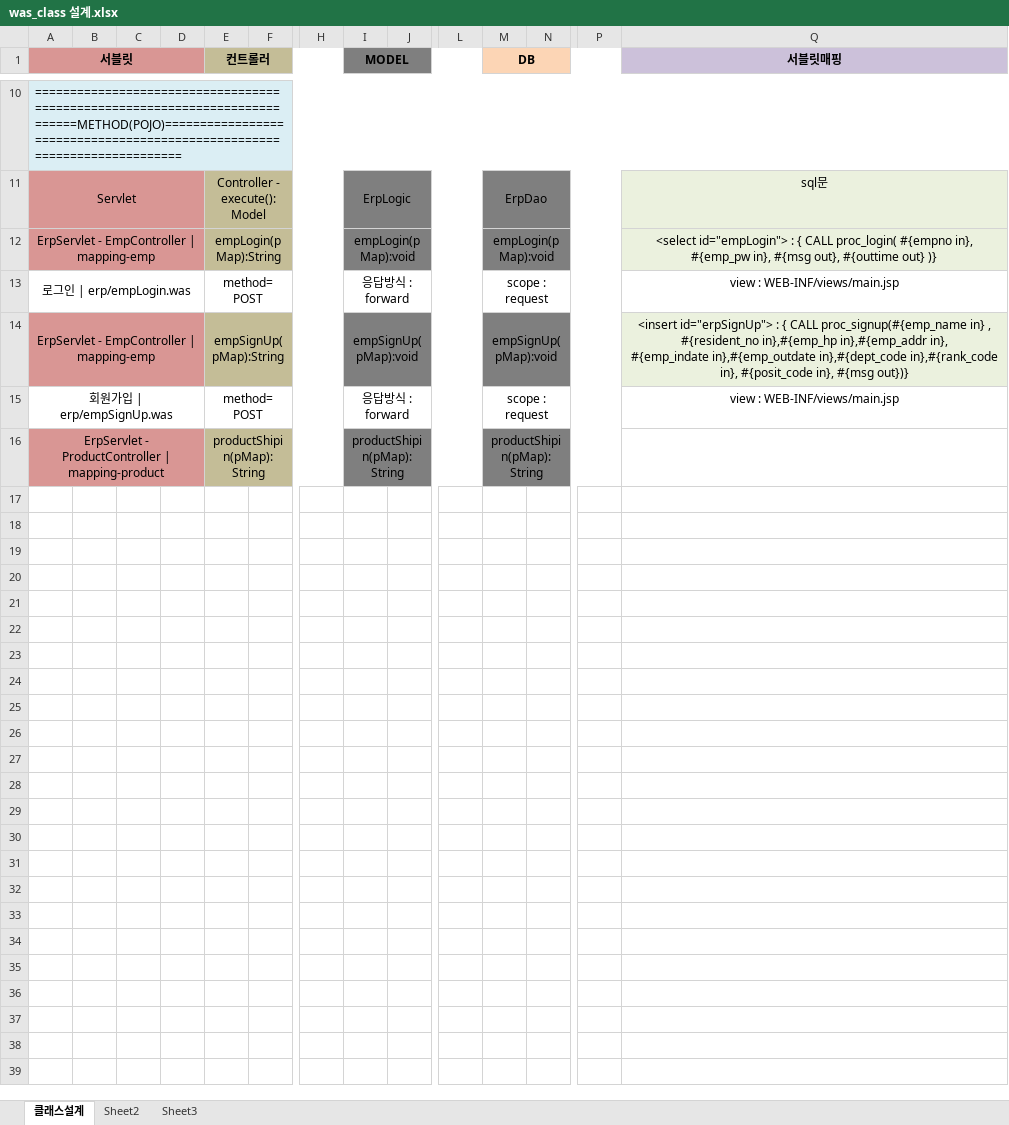
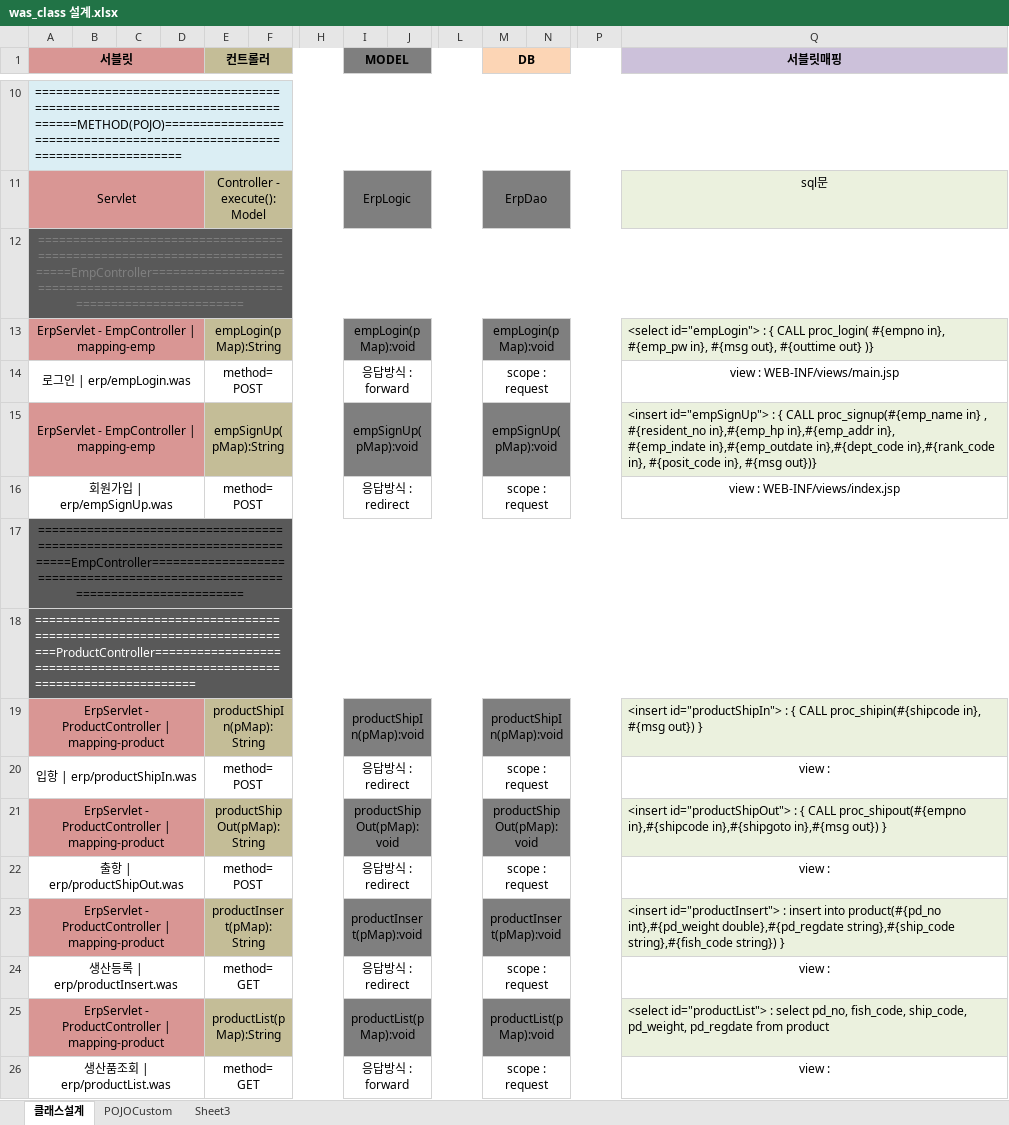
Before and after one commit to whoarey2/WAS, an Excel workbook: was_class 설계.xlsx, sheet 클래스설계, drawn as a sheet; only a part is shown, gaps mark what is left out; values as stored, in another font and other column widths than the file's, no borders; addresses are those after the commit; rows hold the shown columns only; the diff names each change by its address in the sheet, - before the commit and + after, or states it on an @@ line.

```diff
--- a/was_class 설계.xlsx (sheet 클래스설계)
+++ b/was_class 설계.xlsx (sheet 클래스설계)
-sheet tab: Sheet2
+sheet tab: POJOCustom
+row 12: ===========================================================================EmpController==============================================================================
-Q13 alignment: center
+Q13 alignment: left
-Q15 (서블릿매핑): <insert id="erpSignUp"> : {…
+Q15 (서블릿매핑): <insert id="empSignUp"> : {…
-Q15 alignment: center
+Q15 alignment: left
-I16 (MODEL): 응답방식 : forward
+I16 (MODEL): 응답방식 : redirect
-Q16 (서블릿매핑): view : WEB-INF/views/main.jsp
+Q16 (서블릿매핑): view : WEB-INF/views/index.jsp
+row 17: ===========================================================================EmpController==============================================================================
+row 18: =========================================================================ProductController============================================================================
-E19 (컨트롤러): productShipin(pMap):String
+E19 (컨트롤러): productShipIn(pMap):String
-I19 (MODEL): productShipin(pMap):String
+I19 (MODEL): productShipIn(pMap):void
-M19 (DB): productShipin(pMap):String
+M19 (DB): productShipIn(pMap):void
-Q19 (서블릿매핑): (empty)
+Q19 (서블릿매핑): <insert id="productShipIn"> : { CALL proc_shipin(#{shipcode in}, #{msg out}) }
-Q19 fill: none
+Q19 fill: #EBF1DE
+row 20: 입항 | erp/productShipIn.was |  |  |  | method= POST |  |  | 응답방식 : redirect |  |  | scope : request |  |  | view :
+row 21: ErpServlet - ProductController | mapping-product |  |  |  | productShipOut(pMap):String |  |  | productShipOut(pMap):void |  |  | productShipOut(pMap):void |  |  | <insert id="productShipOut"> : { CALL proc_shipout(#{empno in},#{shipcode in},#{shipgoto in},#{msg out}) }
+row 22: 출항 | erp/productShipOut.was |  |  |  | method= POST |  |  | 응답방식 : redirect |  |  | scope : request |  |  | view :
+row 23: ErpServlet - ProductController | mapping-product |  |  |  | productInsert(pMap):String |  |  | productInsert(pMap):void |  |  | productInsert(pMap):void |  |  | <insert id="productInsert"> : insert into product(#{pd_no int},#{pd_weight double},#{pd_regdate string},#{ship_code string},#{fish_code string}) }
+row 24: 생산등록 | erp/productInsert.was |  |  |  | method= GET |  |  | 응답방식 : redirect |  |  | scope : request |  |  | view :
+row 25: ErpServlet - ProductController | mapping-product |  |  |  | productList(pMap):String |  |  | productList(pMap):void |  |  | productList(pMap):void |  |  | <select id="productList"> : select pd_no, fish_code, ship_code, pd_weight, pd_regdate from product
+row 26: 생산품조회 | erp/productList.was |  |  |  | method= GET |  |  | 응답방식 : forward |  |  | scope : request |  |  | view :
```
Also changed, not shown: sheet POJOCustom, charts or pictures, 37 other files.
